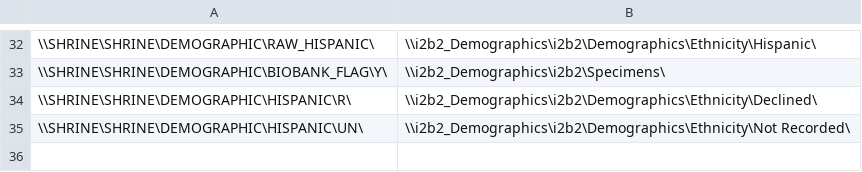
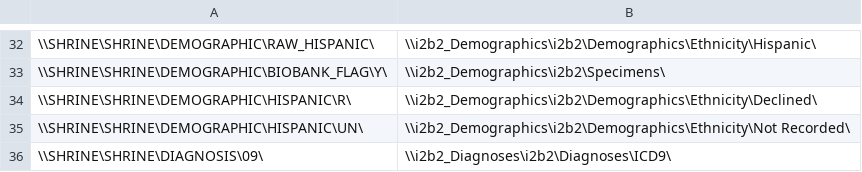
Before and after one commit to kumc-bmi/h2p-mapping, a CSV file: Oracle/shrine_manual_AdapterMappings.csv, drawn as a sheet; only a part is shown, gaps mark what is left out; the diff names each change by its address in the sheet, - before the commit and + after, or states it on an @@ line.

Commit message:
4480#comment:29 shrine diagnosis manual mapping

```diff
--- a/Oracle/shrine_manual_AdapterMappings.csv
+++ b/Oracle/shrine_manual_AdapterMappings.csv
+row 36: \\SHRINE\SHRINE\DIAGNOSIS\09\ | \\i2b2_Diagnoses\i2b2\Diagnoses\ICD9\
```
